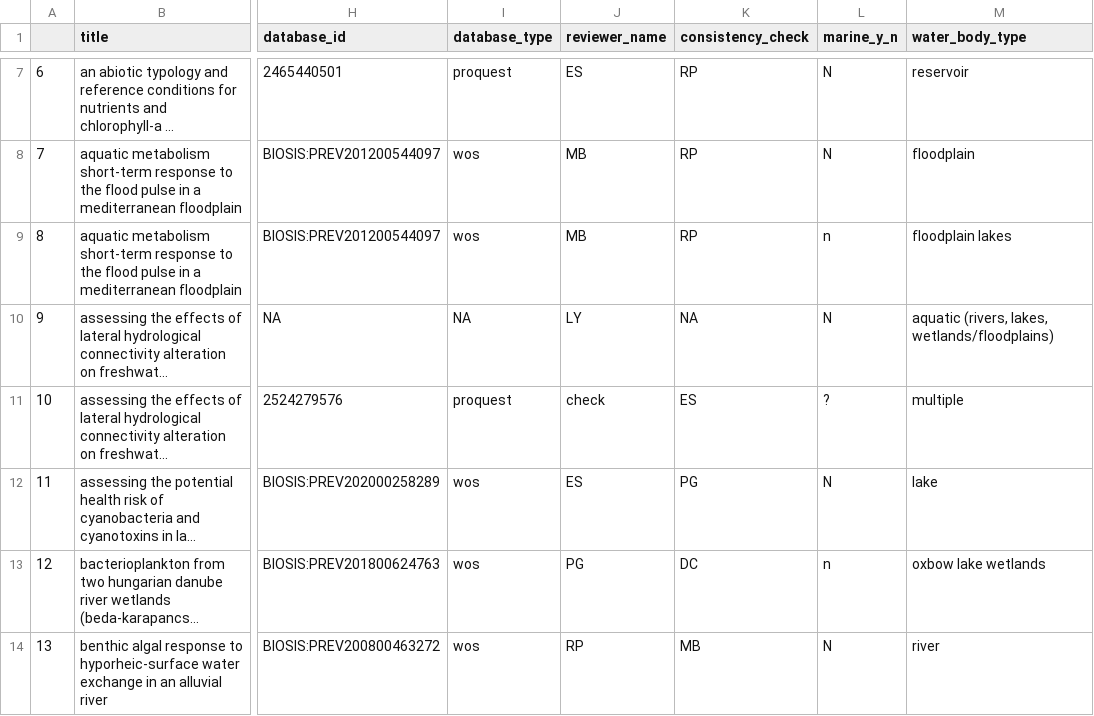
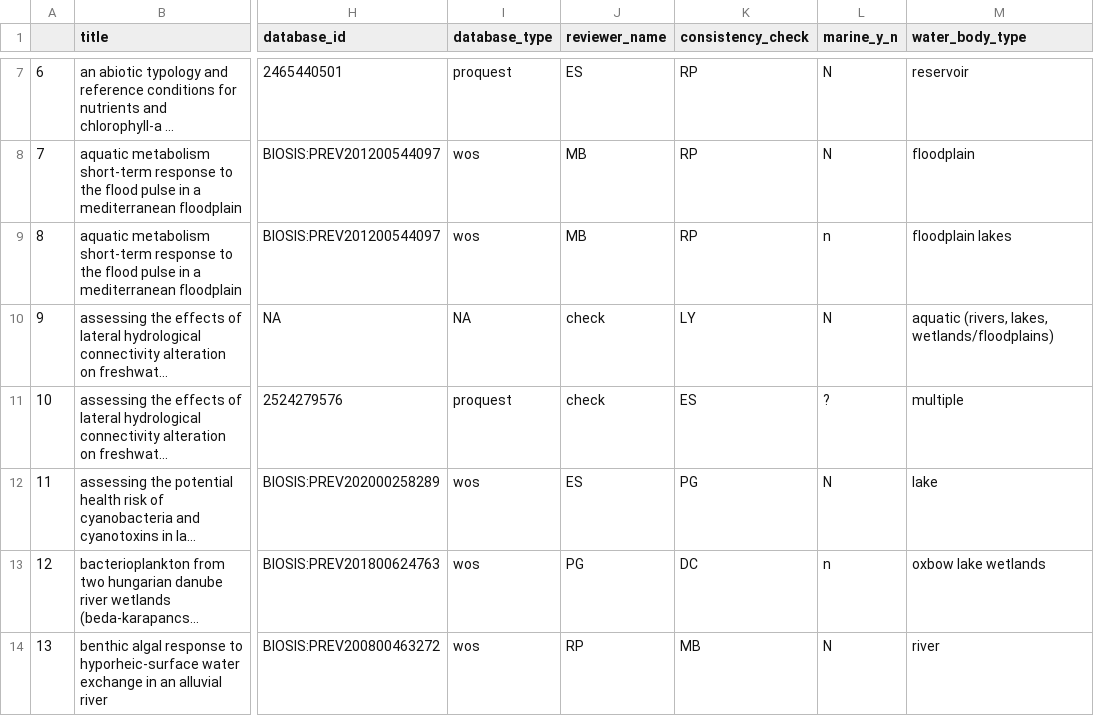
Before and after one commit to Delta-Stewardship-Council/swg-21-meta-analysis, a CSV file: data_clean/chl_results.csv, drawn as a sheet; only a part is shown, gaps mark what is left out; long unchanged cells end in …; the diff covers the shown part only; the diff names each change by its address in the sheet, - before the commit and + after, or states it on an @@ line.

```diff
--- a/data_clean/chl_results.csv
+++ b/data_clean/chl_results.csv
-J10 (reviewer_name): LY
+J10 (reviewer_name): check
-K10 (consistency_check): NA
+K10 (consistency_check): LY
```
Also changed, not shown: 58 edited cells elsewhere in this file, 1 other file.
